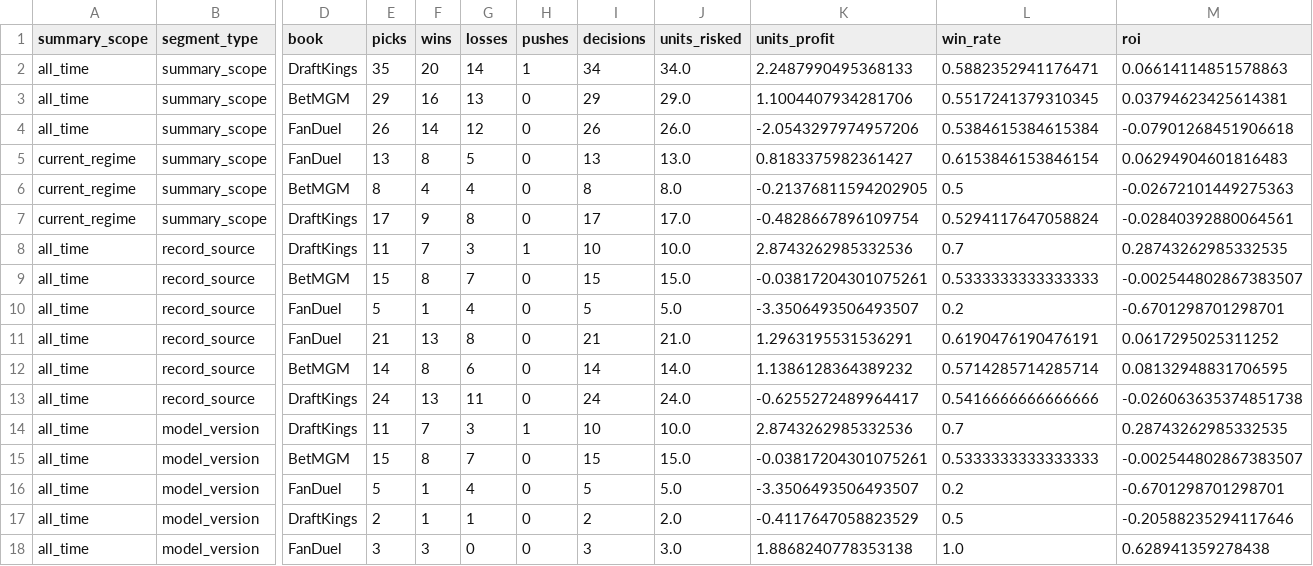
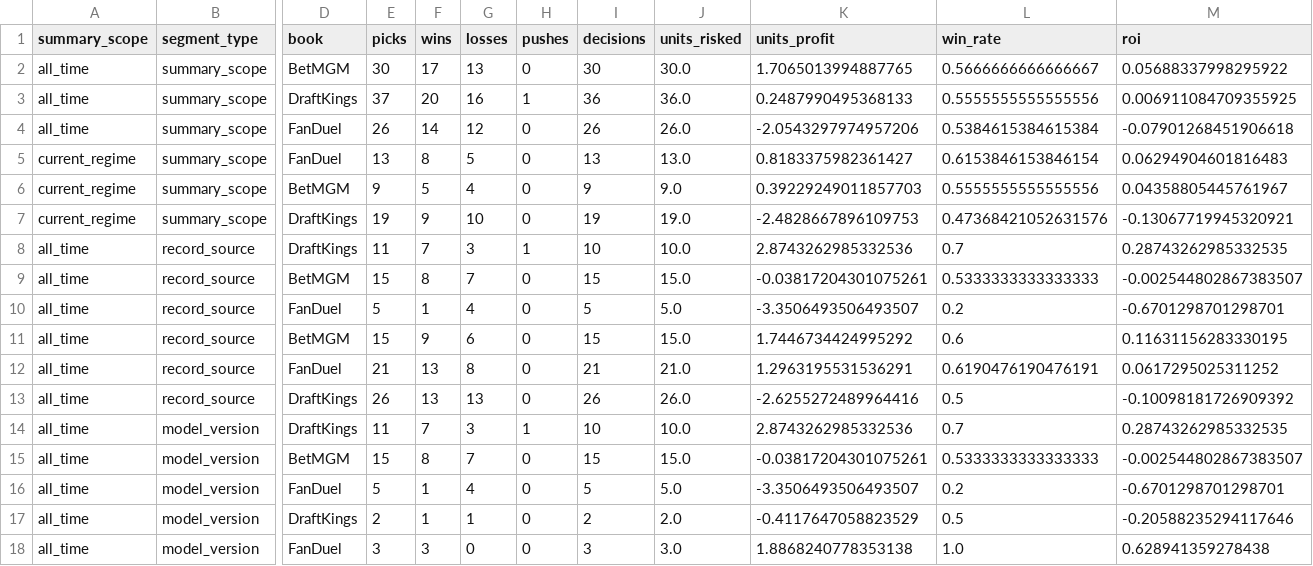
Before and after one commit to Ethrogo/proGramble, a CSV file: MLB/data/tracking/official_picks_profit_by_book.csv, drawn as a sheet; only a part is shown, gaps mark what is left out; removed rows and columns are numbered as before the commit, all else as after; rows hold the shown columns only; the diff covers the shown part only; the diff names each change by its address in the sheet, - before the commit and + after, or states it on an @@ line.

```diff
--- a/MLB/data/tracking/official_picks_profit_by_book.csv
+++ b/MLB/data/tracking/official_picks_profit_by_book.csv
-row 2: all_time | summary_scope | DraftKings | 35 | 20 | 14 | 1 | 34 | 34.0 | 2.2487990495368133 | 0.5882352941176471 | 0.06614114851578863
-E2 (picks): 29
+E2 (picks): 30
-F2 (wins): 16
+F2 (wins): 17
-I2 (decisions): 29
+I2 (decisions): 30
-J2 (units_risked): 29.0
+J2 (units_risked): 30.0
-K2 (units_profit): 1.1004407934281706
+K2 (units_profit): 1.7065013994887765
-L2 (win_rate): 0.5517241379310345
+L2 (win_rate): 0.5666666666666667
-M2 (roi): 0.03794623425614381
+M2 (roi): 0.05688337998295922
+row 3: all_time | summary_scope | DraftKings | 37 | 20 | 16 | 1 | 36 | 36.0 | 0.2487990495368133 | 0.5555555555555556 | 0.006911084709355925
-E6 (picks): 8
+E6 (picks): 9
-F6 (wins): 4
+F6 (wins): 5
-I6 (decisions): 8
+I6 (decisions): 9
-J6 (units_risked): 8.0
+J6 (units_risked): 9.0
-K6 (units_profit): -0.21376811594202905
+K6 (units_profit): 0.39229249011857703
-L6 (win_rate): 0.5
+L6 (win_rate): 0.5555555555555556
-M6 (roi): -0.02672101449275363
+M6 (roi): 0.04358805445761967
-E7 (picks): 17
+E7 (picks): 19
-G7 (losses): 8
+G7 (losses): 10
-I7 (decisions): 17
+I7 (decisions): 19
-J7 (units_risked): 17.0
+J7 (units_risked): 19.0
-K7 (units_profit): -0.4828667896109754
+K7 (units_profit): -2.4828667896109753
-L7 (win_rate): 0.5294117647058824
+L7 (win_rate): 0.47368421052631576
-M7 (roi): -0.02840392880064561
+M7 (roi): -0.13067719945320921
+row 11: all_time | record_source | BetMGM | 15 | 9 | 6 | 0 | 15 | 15.0 | 1.7446734424995292 | 0.6 | 0.11631156283330195
-row 12: all_time | record_source | BetMGM | 14 | 8 | 6 | 0 | 14 | 14.0 | 1.1386128364389232 | 0.5714285714285714 | 0.08132948831706595
-E13 (picks): 24
+E13 (picks): 26
-G13 (losses): 11
+G13 (losses): 13
-I13 (decisions): 24
+I13 (decisions): 26
-J13 (units_risked): 24.0
+J13 (units_risked): 26.0
-K13 (units_profit): -0.6255272489964417
+K13 (units_profit): -2.6255272489964416
-L13 (win_rate): 0.5416666666666666
+L13 (win_rate): 0.5
-M13 (roi): -0.026063635374851738
+M13 (roi): -0.10098181726909392
```
Also changed, not shown: 1 added row, 1 removed row and 35 edited cells elsewhere in this file, MLB/data/tracking/official_picks_history.csv, MLB/data/tracking/official_picks_profit_report.csv, 5 other files.
